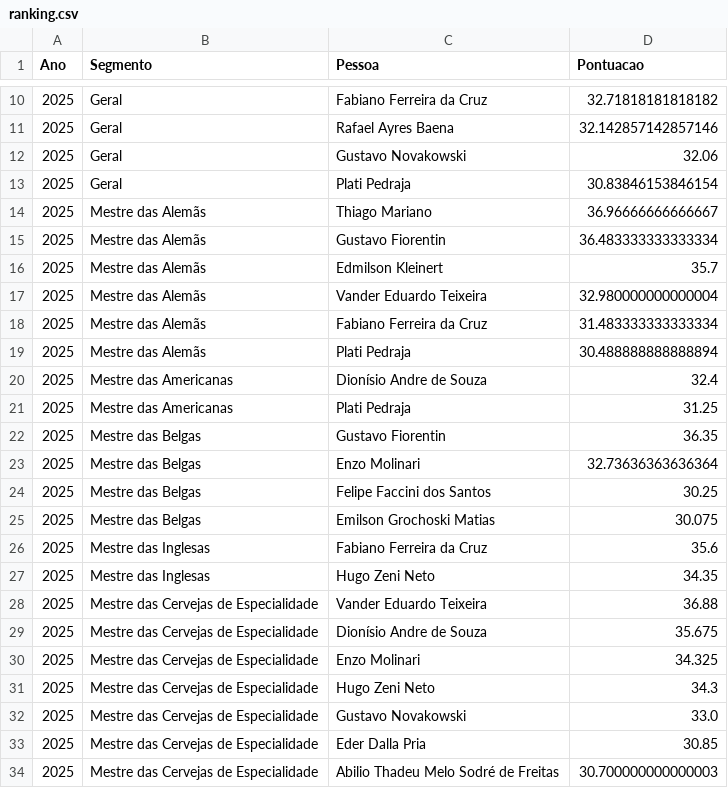
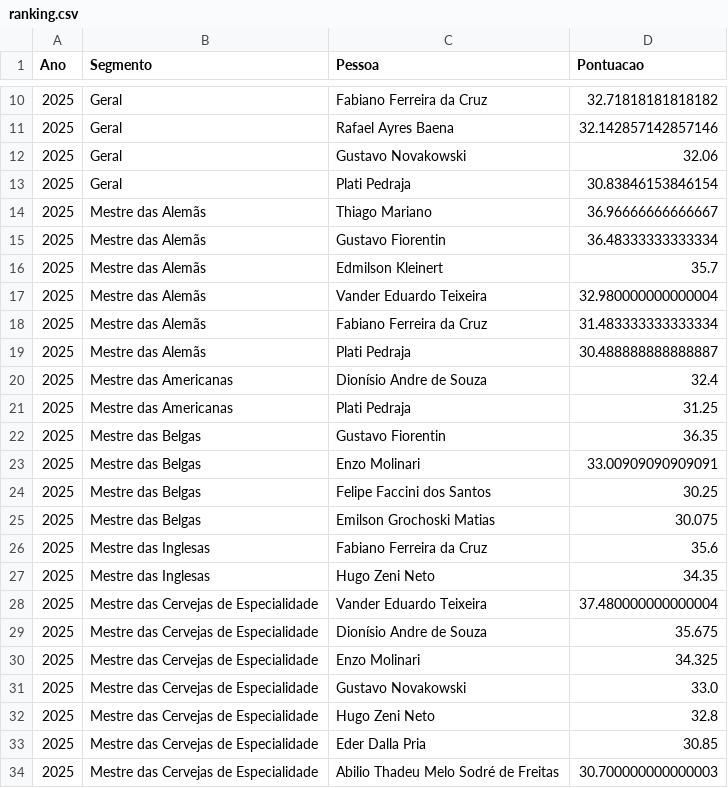
Before and after one commit to matdias/cpccc, a CSV file: data/ranking.csv, drawn as a sheet; only a part is shown, gaps mark what is left out; the diff covers the shown part only.

Commit message:
correcao do ranking apos Leandro enviar

```diff
--- a/data/ranking.csv
+++ b/data/ranking.csv
@@ -14,3 +14,3 @@ Ano;Segmento;Pessoa;Pontuacao
 2025;Mestre das Alemãs;Thiago Mariano;36.96666666666667
-2025;Mestre das Alemãs;Gustavo Fiorentin;36.483333333333334
+2025;Mestre das Alemãs;Gustavo Fiorentin;36.48333333333334
 2025;Mestre das Alemãs;Edmilson Kleinert;35.7
@@ -18,3 +18,3 @@ Ano;Segmento;Pessoa;Pontuacao
 2025;Mestre das Alemãs;Fabiano Ferreira da Cruz;31.483333333333334
-2025;Mestre das Alemãs;Plati Pedraja;30.488888888888894
+2025;Mestre das Alemãs;Plati Pedraja;30.488888888888887
 2025;Mestre das Americanas;Dionísio Andre de Souza;32.4
@@ -22,3 +22,3 @@ Ano;Segmento;Pessoa;Pontuacao
 2025;Mestre das Belgas;Gustavo Fiorentin;36.35
-2025;Mestre das Belgas;Enzo Molinari;32.73636363636364
+2025;Mestre das Belgas;Enzo Molinari;33.00909090909091
 2025;Mestre das Belgas;Felipe Faccini dos Santos;30.25
@@ -27,7 +27,7 @@ Ano;Segmento;Pessoa;Pontuacao
 2025;Mestre das Inglesas;Hugo Zeni Neto;34.35
-2025;Mestre das Cervejas de Especialidade;Vander Eduardo Teixeira;36.88
+2025;Mestre das Cervejas de Especialidade;Vander Eduardo Teixeira;37.480000000000004
 2025;Mestre das Cervejas de Especialidade;Dionísio Andre de Souza;35.675
 2025;Mestre das Cervejas de Especialidade;Enzo Molinari;34.325
-2025;Mestre das Cervejas de Especialidade;Hugo Zeni Neto;34.3
 2025;Mestre das Cervejas de Especialidade;Gustavo Novakowski;33.0
+2025;Mestre das Cervejas de Especialidade;Hugo Zeni Neto;32.8
 2025;Mestre das Cervejas de Especialidade;Eder Dalla Pria;30.85
```
Also changed, not shown: 5 edited cells elsewhere in this file.
